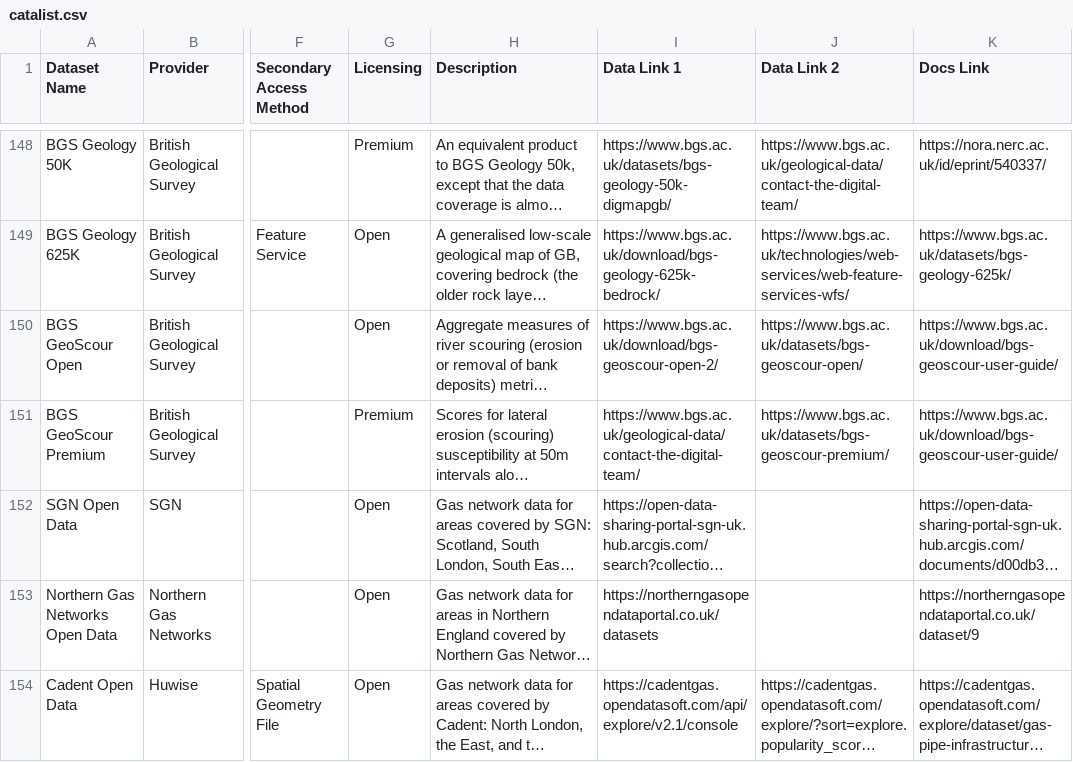
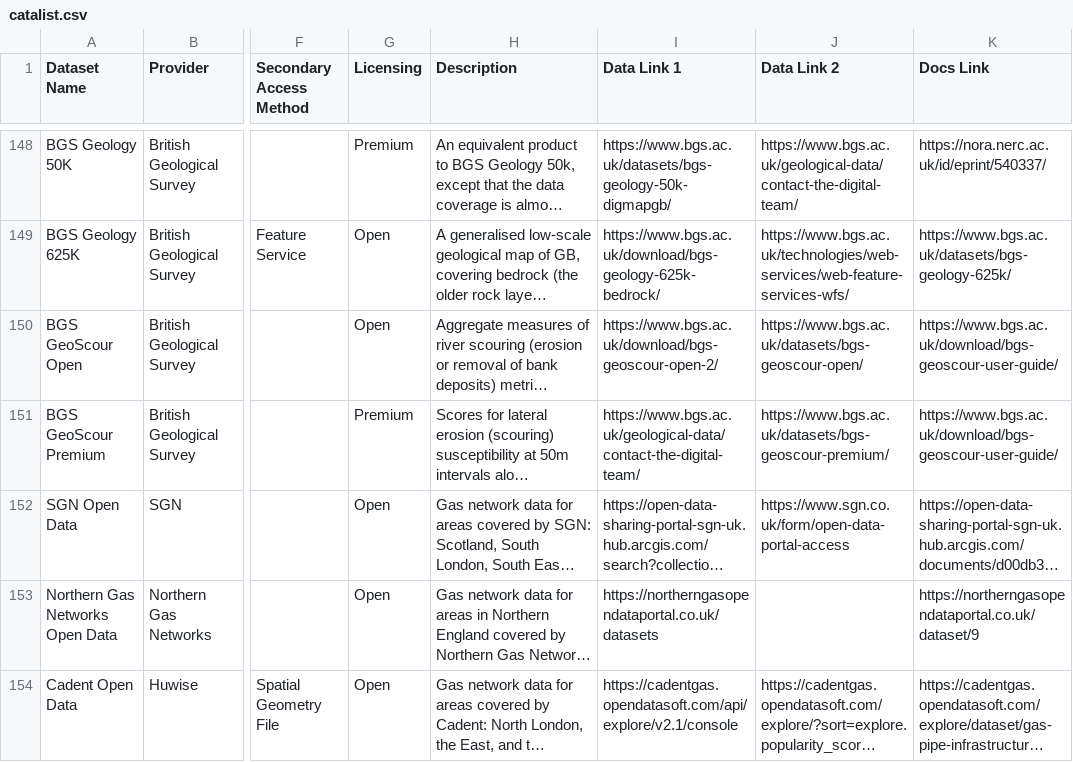
Before and after one commit to Geovation/catalist, a CSV file: data/catalist.csv, drawn as a sheet; only a part is shown, gaps mark what is left out; long unchanged cells end in …; the diff covers the shown part only; the diff names each change by its address in the sheet, - before the commit and + after, or states it on an @@ line.

```diff
--- a/data/catalist.csv
+++ b/data/catalist.csv
-J152 (Data Link 2): (empty)
+J152 (Data Link 2): https://www.sgn.co.uk/form/open-data-portal-access
```
Also changed, not shown: 5 added rows and 1 edited cell elsewhere in this file, 1 other file.
